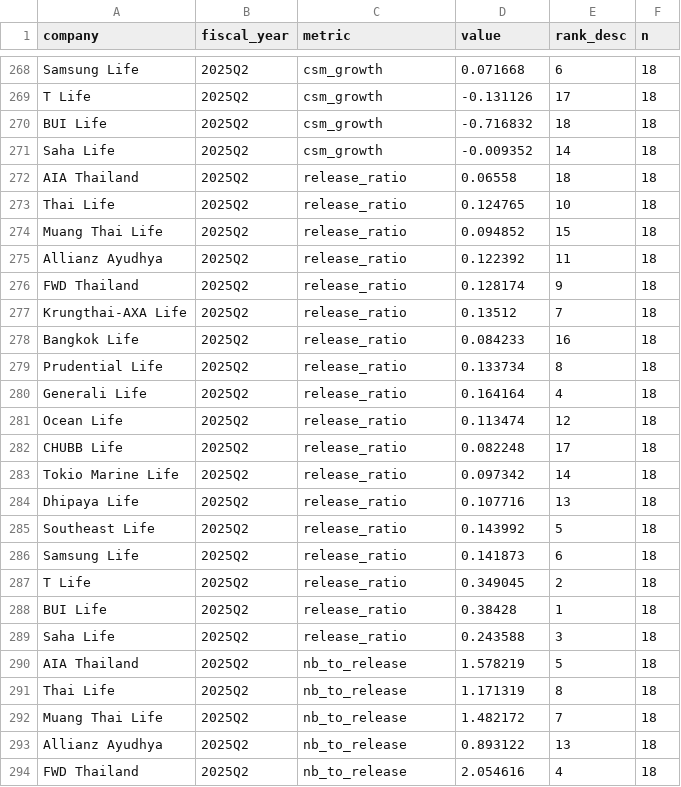
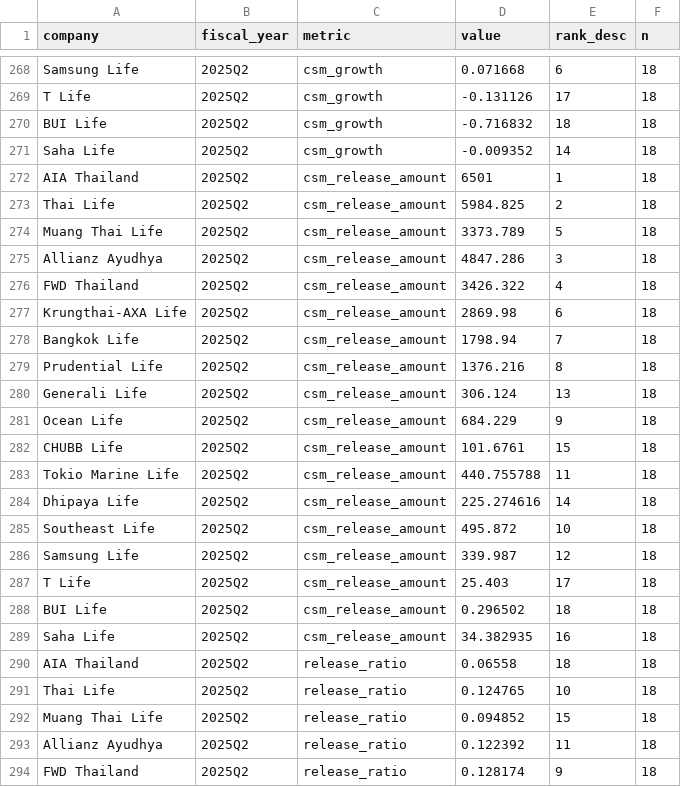
Before and after one commit to SeungraeKim81/IFRS17_Industry_Dashboard, a CSV file: data/2025Q2/metrics.csv, drawn as a sheet; only a part is shown, gaps mark what is left out; the shorter side is filled out with more unchanged rows.

```diff
--- a/data/2025Q2/metrics.csv
+++ b/data/2025Q2/metrics.csv
@@ -271,2 +271,20 @@ BUI Life,2025Q2,csm_growth,-0.716832,18,18
 Saha Life,2025Q2,csm_growth,-0.009352,14,18
+AIA Thailand,2025Q2,csm_release_amount,6501,1,18
+Thai Life,2025Q2,csm_release_amount,5984.825,2,18
+Muang Thai Life,2025Q2,csm_release_amount,3373.789,5,18
+Allianz Ayudhya,2025Q2,csm_release_amount,4847.286,3,18
+FWD Thailand,2025Q2,csm_release_amount,3426.322,4,18
+Krungthai-AXA Life,2025Q2,csm_release_amount,2869.98,6,18
+Bangkok Life,2025Q2,csm_release_amount,1798.94,7,18
+Prudential Life,2025Q2,csm_release_amount,1376.216,8,18
+Generali Life,2025Q2,csm_release_amount,306.124,13,18
+Ocean Life,2025Q2,csm_release_amount,684.229,9,18
+CHUBB Life,2025Q2,csm_release_amount,101.6761,15,18
+Tokio Marine Life,2025Q2,csm_release_amount,440.755788,11,18
+Dhipaya Life,2025Q2,csm_release_amount,225.274616,14,18
+Southeast Life,2025Q2,csm_release_amount,495.872,10,18
+Samsung Life,2025Q2,csm_release_amount,339.987,12,18
+T Life,2025Q2,csm_release_amount,25.403,17,18
+BUI Life,2025Q2,csm_release_amount,0.296502,18,18
+Saha Life,2025Q2,csm_release_amount,34.382935,16,18
 AIA Thailand,2025Q2,release_ratio,0.06558,18,18
```
Also changed, not shown: data/2025Q1/metrics.csv, data/2025Q3/metrics.csv, 19 other files.
